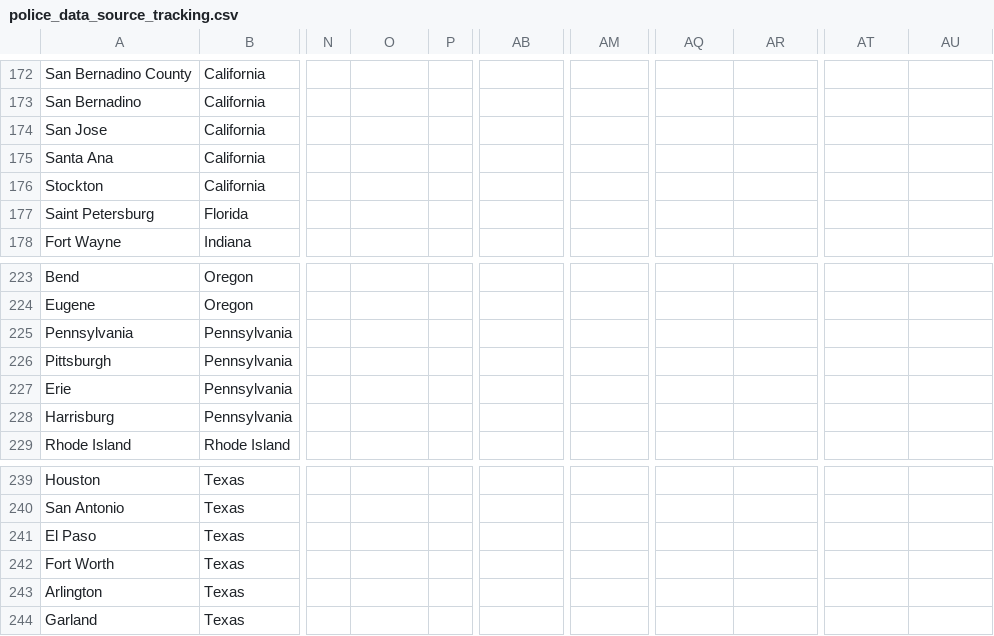
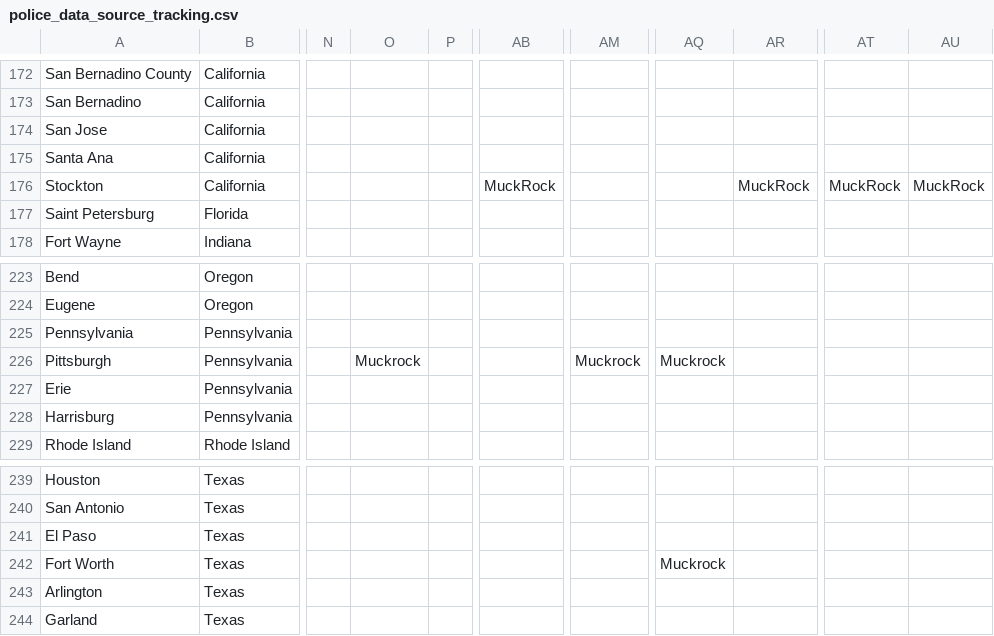
Before and after one commit to openpolicedata/opd-data, a CSV file: police_data_source_tracking.csv, drawn as a sheet; only a part is shown, gaps mark what is left out; the diff names each change by its address in the sheet, - before the commit and + after, or states it on an @@ line.

```diff
--- a/police_data_source_tracking.csv
+++ b/police_data_source_tracking.csv
-AB176: (empty)
+AB176: MuckRock
-AR176: (empty)
+AR176: MuckRock
-AT176: (empty)
+AT176: MuckRock
-AU176: (empty)
+AU176: MuckRock
-O226: (empty)
+O226: Muckrock
-AM226: (empty)
+AM226: Muckrock
-AQ226: (empty)
+AQ226: Muckrock
-AQ242: (empty)
+AQ242: Muckrock
```
Also changed, not shown: opd_source_table.csv.
